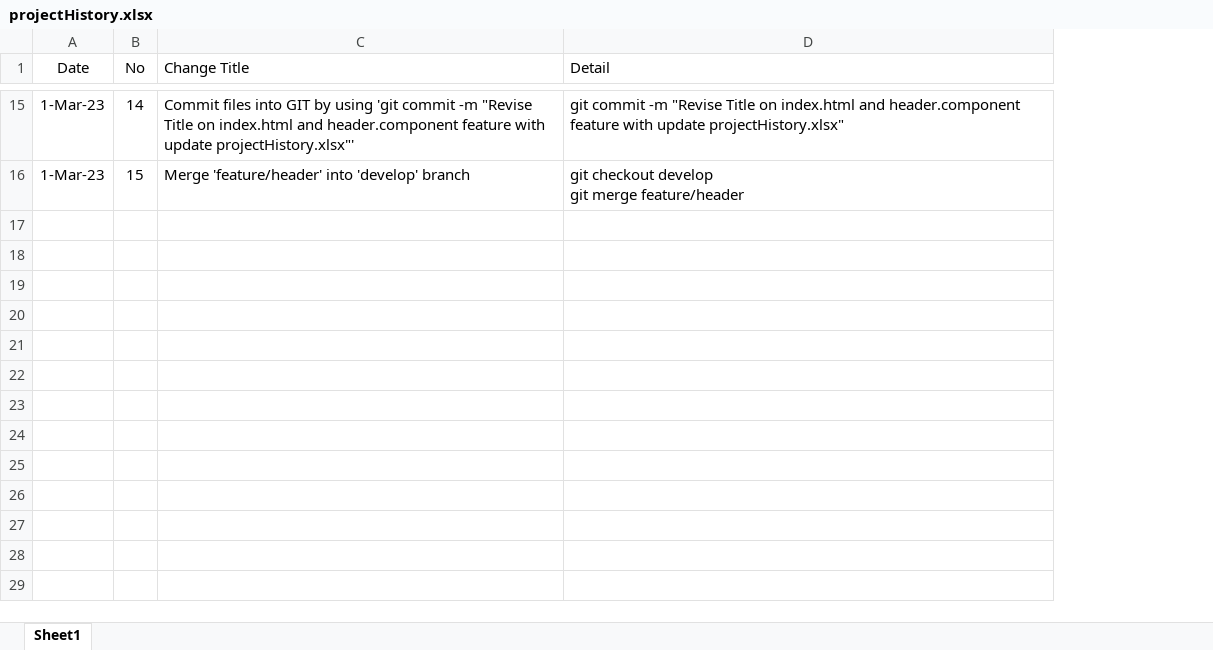
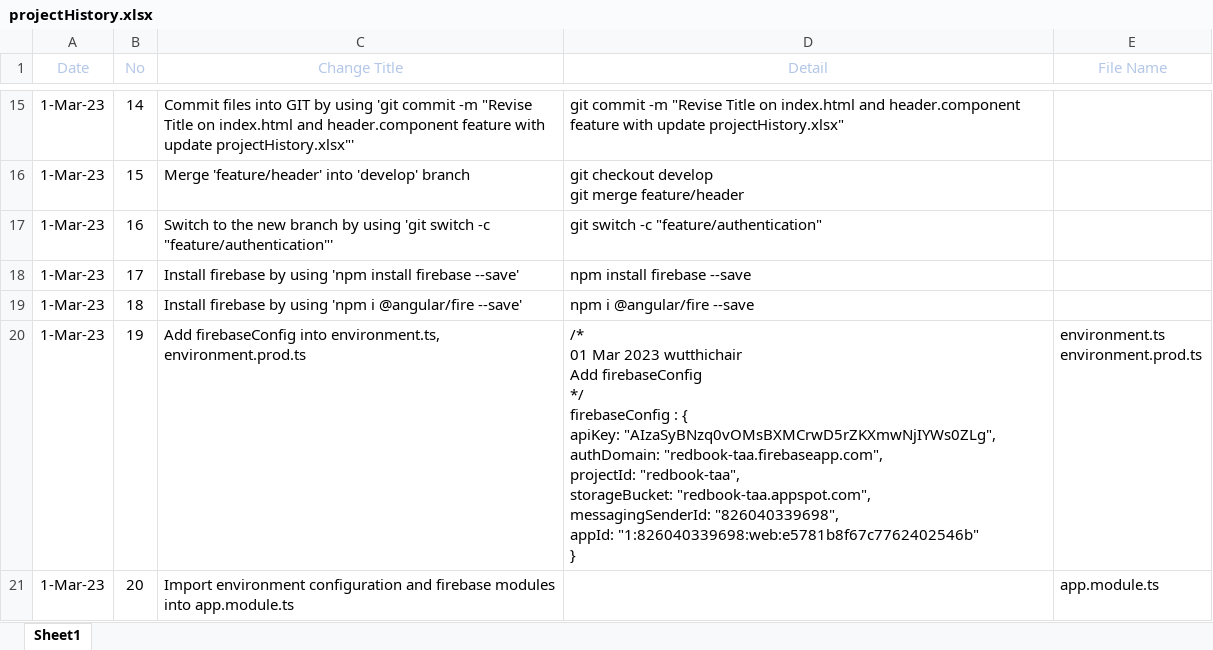
Before and after one commit to tenith/redCenter, an Excel workbook: projectHistory.xlsx, sheet Sheet1, drawn as a sheet; only a part is shown, gaps mark what is left out; values as stored, in another font and other column widths than the file's, no borders; conditional formats and table styles not drawn; ↵ is a line break in a cell; the diff covers the shown part only; the diff names each change by its address in the sheet, - before the commit and + after, or states it on an @@ line.

Commit message:
Revised projectHisotry

```diff
--- a/projectHistory.xlsx (sheet Sheet1)
+++ b/projectHistory.xlsx (sheet Sheet1)
+column E (File Name), empty
-A1:D1 text colour: black
+A1:D1 text colour: #B4C7E7
-C1:D1 alignment: left
+C1:D1 alignment: center
+row 17: 1-Mar-23 | 16 | Switch to the new branch by using 'git switch -c "feature/authentication"' | git switch -c "feature/authentication"
+row 18: 1-Mar-23 | 17 | Install firebase by using 'npm install firebase --save' | npm install firebase --save
+row 19: 1-Mar-23 | 18 | Install firebase by using 'npm i @angular/fire --save' | npm i @angular/fire --save
+row 20: 1-Mar-23 | 19 | Add firebaseConfig into environment.ts, environment.prod.ts | /* ↵ 01 Mar 2023 wutthichair ↵ Add firebaseConfig ↵ */ ↵ firebaseConfig : { ↵ apiKey: "AIzaSyBNzq0vOMsBXMCrwD5rZKXmwNjIYWs0ZLg", ↵ authDomain: "redbook-taa.firebaseapp.com", ↵ projectId: "redbook-taa", ↵ storageBucket: "redbook-taa.appspot.com", ↵ messagingSenderId: "826040339698", ↵ appId: "1:826040339698:web:e5781b8f67c7762402546b" ↵ } | environment.ts ↵ environment.prod.ts
+row 21: 1-Mar-23 | 20 | Import environment configuration and firebase modules into app.module.ts |  | app.module.ts
```
Also changed, not shown: 5 added rows elsewhere in this sheet.
